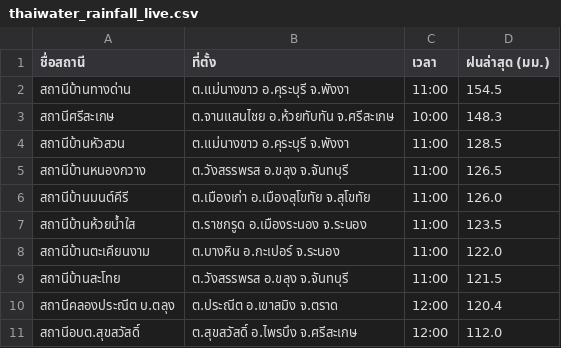
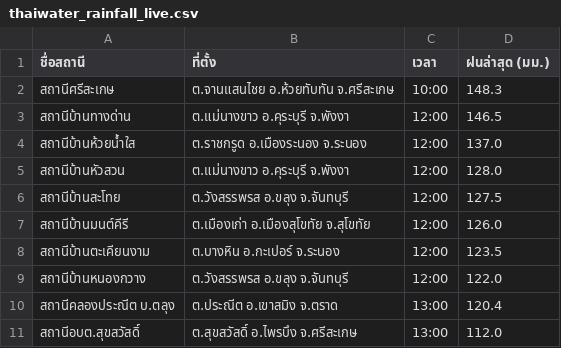
Before and after one commit to chaleeexez/scraper, a CSV file: thaiwater_rainfall_live.csv, drawn as a sheet.

```diff
--- a/thaiwater_rainfall_live.csv
+++ b/thaiwater_rainfall_live.csv
@@ -1,11 +1,11 @@
 ชื่อสถานี,ที่ตั้ง,เวลา,ฝนล่าสุด (มม.)
-สถานีบ้านทางด่าน,ต.แม่นางขาว อ.คุระบุรี จ.พังงา,11:00,154.5
 สถานีศรีสะเกษ,ต.จานแสนไชย อ.ห้วยทับทัน จ.ศรีสะเกษ,10:00,148.3
-สถานีบ้านหัวสวน,ต.แม่นางขาว อ.คุระบุรี จ.พังงา,11:00,128.5
-สถานีบ้านหนองกวาง,ต.วังสรรพรส อ.ขลุง จ.จันทบุรี,11:00,126.5
-สถานีบ้านมนต์คีรี,ต.เมืองเก่า อ.เมืองสุโขทัย จ.สุโขทัย,11:00,126.0
-สถานีบ้านห้วยน้ำใส,ต.ราชกรูด อ.เมืองระนอง จ.ระนอง,11:00,123.5
-สถานีบ้านตะเคียนงาม,ต.บางหิน อ.กะเปอร์ จ.ระนอง,11:00,122.0
-สถานีบ้านสะโทย,ต.วังสรรพรส อ.ขลุง จ.จันทบุรี,11:00,121.5
-สถานีคลองประณีต บ.ตลุง,ต.ประณีต อ.เขาสมิง จ.ตราด,12:00,120.4
-สถานีอบต.สุขสวัสดิ์,ต.สุขสวัสดิ์ อ.ไพรบึง จ.ศรีสะเกษ,12:00,112.0
+สถานีบ้านทางด่าน,ต.แม่นางขาว อ.คุระบุรี จ.พังงา,12:00,146.5
+สถานีบ้านห้วยน้ำใส,ต.ราชกรูด อ.เมืองระนอง จ.ระนอง,12:00,137.0
+สถานีบ้านหัวสวน,ต.แม่นางขาว อ.คุระบุรี จ.พังงา,12:00,128.0
+สถานีบ้านสะโทย,ต.วังสรรพรส อ.ขลุง จ.จันทบุรี,12:00,127.5
+สถานีบ้านมนต์คีรี,ต.เมืองเก่า อ.เมืองสุโขทัย จ.สุโขทัย,12:00,126.0
+สถานีบ้านตะเคียนงาม,ต.บางหิน อ.กะเปอร์ จ.ระนอง,12:00,123.5
+สถานีบ้านหนองกวาง,ต.วังสรรพรส อ.ขลุง จ.จันทบุรี,12:00,122.0
+สถานีคลองประณีต บ.ตลุง,ต.ประณีต อ.เขาสมิง จ.ตราด,13:00,120.4
+สถานีอบต.สุขสวัสดิ์,ต.สุขสวัสดิ์ อ.ไพรบึง จ.ศรีสะเกษ,13:00,112.0
```
